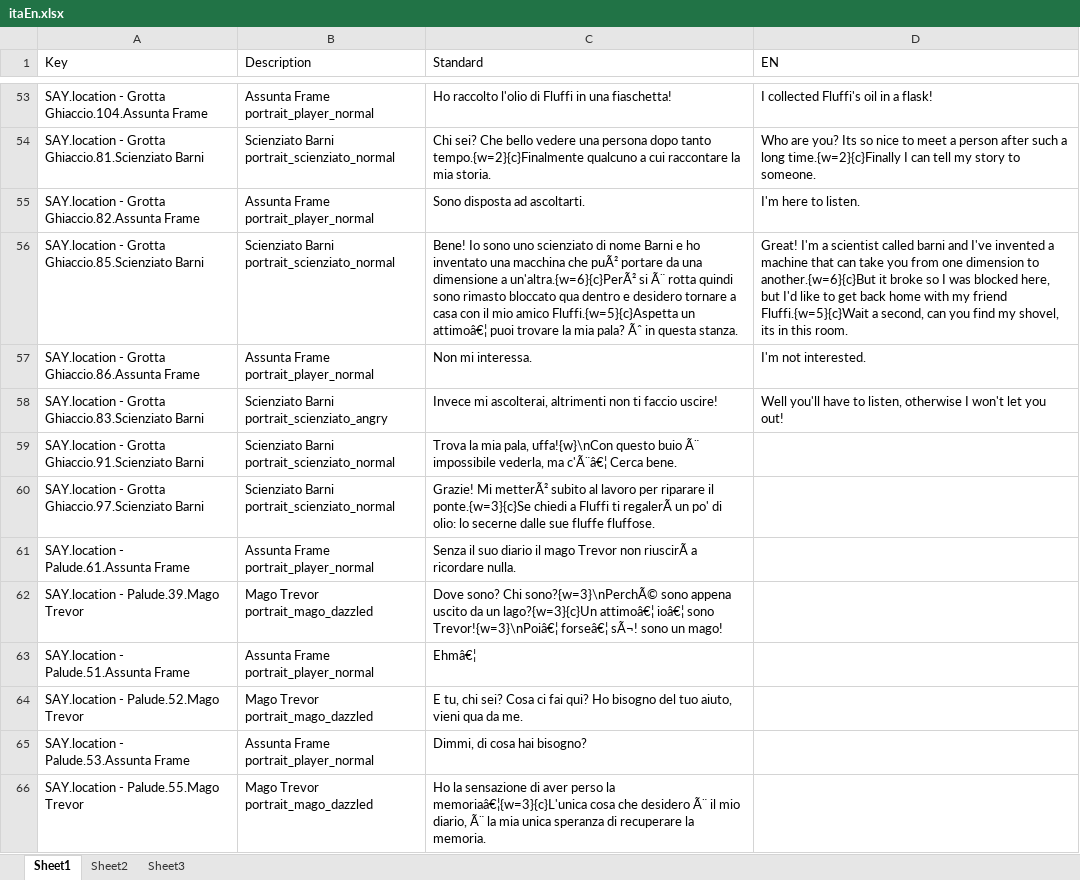
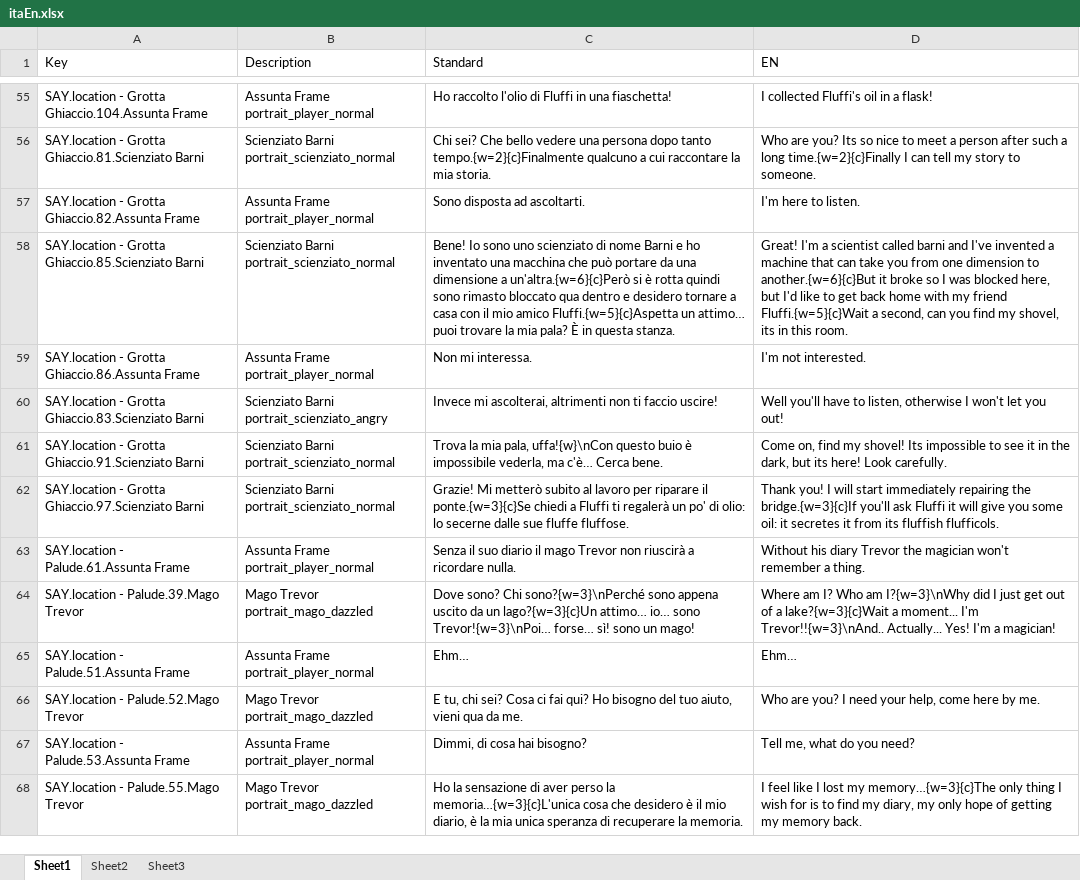
Before and after one commit to 2042ed/JAM.7FRAMES, an Excel workbook: Assets/Texts/itaEn.xlsx, sheet Sheet1, drawn as a sheet; only a part is shown, gaps mark what is left out; values as stored, in another font and other column widths than the file's, no borders; addresses are those after the commit; the diff covers the shown part only; the diff names each change by its address in the sheet, - before the commit and + after, or states it on an @@ line.

Commit message:
Minor..

```diff
--- a/Assets/Texts/itaEn.xlsx (sheet Sheet1)
+++ b/Assets/Texts/itaEn.xlsx (sheet Sheet1)
-C58 (Standard): …macchina che puÃ² portare da una dimensione a un'altra.{w=6}{c}PerÃ² si Ã¨ rotta quindi sono rimasto bloccato qua dentro e desidero tornare a casa con il mio amico Fluffi.{w=5}{c}Aspetta un attimoâ€¦ puoi trovare la mia pala? Ãˆ in questa…
+C58 (Standard): …macchina che può portare da una dimensione a un'altra.{w=6}{c}Però si è rotta quindi sono rimasto bloccato qua dentro e desidero tornare a casa con il mio amico Fluffi.{w=5}{c}Aspetta un attimo… puoi trovare la mia pala? È in questa…
-C61 (Standard): …questo buio Ã¨ impossibile vederla, ma c'Ã¨â€¦ Cerca bene.
+C61 (Standard): …questo buio è impossibile vederla, ma c'è… Cerca bene.
-D61 (EN): (empty)
+D61 (EN): Come on, find my shovel! Its impossible to see it in the dark, but its here! Look carefully.
-C62 (Standard): Grazie! Mi metterÃ² subito al lavoro per riparare il ponte.{w=3}{c}Se chiedi a Fluffi ti regalerÃ un po'…
+C62 (Standard): Grazie! Mi metterò subito al lavoro per riparare il ponte.{w=3}{c}Se chiedi a Fluffi ti regalerà un po'…
-D62 (EN): (empty)
+D62 (EN): Thank you! I will start immediately repairing the bridge.{w=3}{c}If you'll ask Fluffi it will give you some oil: it secretes it from its fluffish flufficols.
-C63 (Standard): …Trevor non riuscirÃ a ricordare…
+C63 (Standard): …Trevor non riuscirà a ricordare…
-D63 (EN): (empty)
+D63 (EN): Without his diary Trevor the magician won't remember a thing.
-C64 (Standard): …sono? Chi sono?{w=3}\nPerchÃ© sono appena uscito da un lago?{w=3}{c}Un attimoâ€¦ ioâ€¦ sono Trevor!{w=3}\nPoiâ€¦ forseâ€¦ sÃ¬! sono un…
+C64 (Standard): …sono? Chi sono?{w=3}\nPerché sono appena uscito da un lago?{w=3}{c}Un attimo… io… sono Trevor!{w=3}\nPoi… forse… sì! sono un…
-D64 (EN): (empty)
+D64 (EN): Where am I? Who am I?{w=3}\nWhy did I just get out of a lake?{w=3}{c}Wait a moment... I'm Trevor!!{w=3}\nAnd.. Actually... Yes! I'm a magician!
-C65 (Standard): Ehmâ€¦
+C65 (Standard): Ehm…
-D65 (EN): (empty)
+D65 (EN): Ehm…
-D66 (EN): (empty)
+D66 (EN): Who are you? I need your help, come here by me.
-D67 (EN): (empty)
+D67 (EN): Tell me, what do you need?
-C68 (Standard): …perso la memoriaâ€¦{w=3}{c}L'unica cosa che desidero Ã¨ il mio diario, Ã¨ la mia…
+C68 (Standard): …perso la memoria…{w=3}{c}L'unica cosa che desidero è il mio diario, è la mia…
-D68 (EN): (empty)
+D68 (EN): I feel like I lost my memory…{w=3}{c}The only thing I wish for is to find my diary, my only hope of getting my memory back.
```
Also changed, not shown: 4 added rows, 1 removed row and 116 edited cells elsewhere in this sheet.
